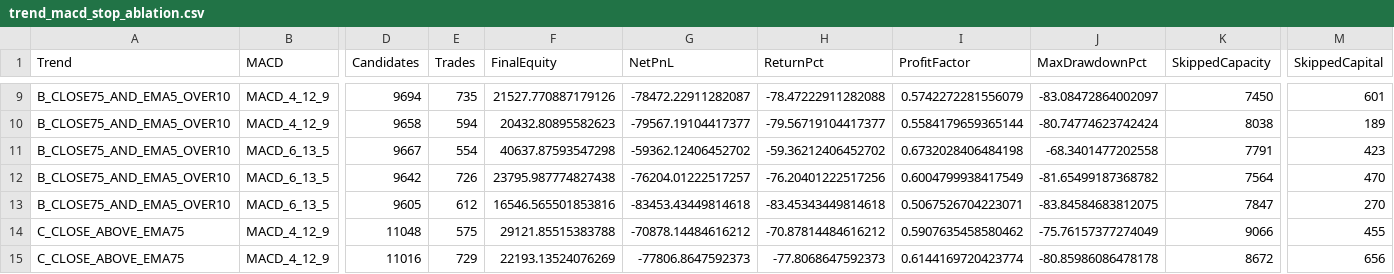
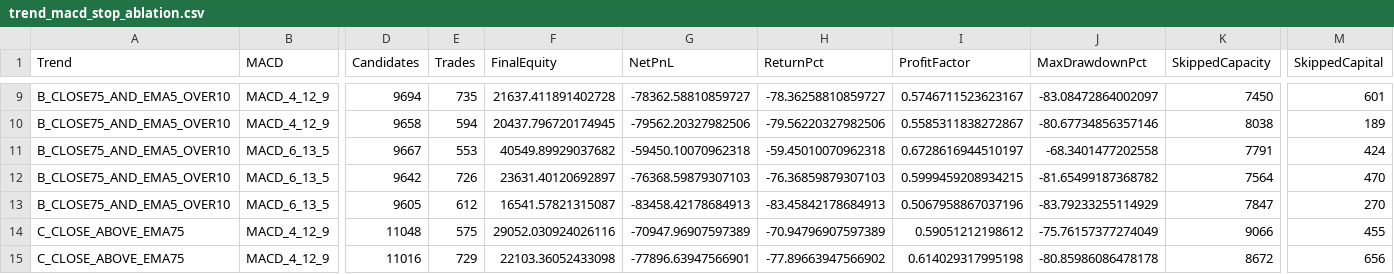
Before and after one commit to worasak2530seed/fast-hybrid-pro, a CSV file: results/run_reports/trend_macd_stop_ablation.csv, drawn as a sheet; only a part is shown, gaps mark what is left out; the diff covers the shown part only; the diff names each change by its address in the sheet, - before the commit and + after, or states it on an @@ line.

```diff
--- a/results/run_reports/trend_macd_stop_ablation.csv
+++ b/results/run_reports/trend_macd_stop_ablation.csv
-F9 (FinalEquity): 21527.770887179126
+F9 (FinalEquity): 21637.411891402728
-G9 (NetPnL): -78472.22911282087
+G9 (NetPnL): -78362.58810859727
-H9 (ReturnPct): -78.47222911282088
+H9 (ReturnPct): -78.36258810859727
-I9 (ProfitFactor): 0.5742272281556079
+I9 (ProfitFactor): 0.5746711523623167
-F10 (FinalEquity): 20432.80895582623
+F10 (FinalEquity): 20437.796720174945
-G10 (NetPnL): -79567.19104417377
+G10 (NetPnL): -79562.20327982506
-H10 (ReturnPct): -79.56719104417377
+H10 (ReturnPct): -79.56220327982506
-I10 (ProfitFactor): 0.5584179659365144
+I10 (ProfitFactor): 0.5585311838272867
-J10 (MaxDrawdownPct): -80.74774623742424
+J10 (MaxDrawdownPct): -80.67734856357146
-E11 (Trades): 554
+E11 (Trades): 553
-F11 (FinalEquity): 40637.87593547298
+F11 (FinalEquity): 40549.89929037682
-G11 (NetPnL): -59362.12406452702
+G11 (NetPnL): -59450.10070962318
-H11 (ReturnPct): -59.36212406452702
+H11 (ReturnPct): -59.45010070962318
-I11 (ProfitFactor): 0.6732028406484198
+I11 (ProfitFactor): 0.6728616944510197
-M11 (SkippedCapital): 423
+M11 (SkippedCapital): 424
-F12 (FinalEquity): 23795.987774827438
+F12 (FinalEquity): 23631.40120692897
-G12 (NetPnL): -76204.01222517257
+G12 (NetPnL): -76368.59879307103
-H12 (ReturnPct): -76.20401222517256
+H12 (ReturnPct): -76.36859879307103
-I12 (ProfitFactor): 0.6004799938417549
+I12 (ProfitFactor): 0.5999459208934215
-F13 (FinalEquity): 16546.565501853816
+F13 (FinalEquity): 16541.57821315087
-G13 (NetPnL): -83453.43449814618
+G13 (NetPnL): -83458.42178684913
-H13 (ReturnPct): -83.45343449814618
+H13 (ReturnPct): -83.45842178684913
-I13 (ProfitFactor): 0.5067526704223071
+I13 (ProfitFactor): 0.5067958867037196
-J13 (MaxDrawdownPct): -83.84584683812075
+J13 (MaxDrawdownPct): -83.79233255114929
-F14 (FinalEquity): 29121.85515383788
+F14 (FinalEquity): 29052.030924026116
-G14 (NetPnL): -70878.14484616212
+G14 (NetPnL): -70947.96907597389
-H14 (ReturnPct): -70.87814484616212
+H14 (ReturnPct): -70.94796907597389
-I14 (ProfitFactor): 0.5907635458580462
+I14 (ProfitFactor): 0.59051212198612
-F15 (FinalEquity): 22193.13524076269
+F15 (FinalEquity): 22103.36052433098
-G15 (NetPnL): -77806.8647592373
+G15 (NetPnL): -77896.63947566901
-H15 (ReturnPct): -77.8068647592373
+H15 (ReturnPct): -77.89663947566902
-I15 (ProfitFactor): 0.6144169720423774
+I15 (ProfitFactor): 0.614029317995198
```
Also changed, not shown: 51 edited cells elsewhere in this file.
